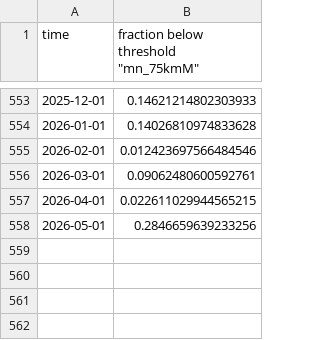
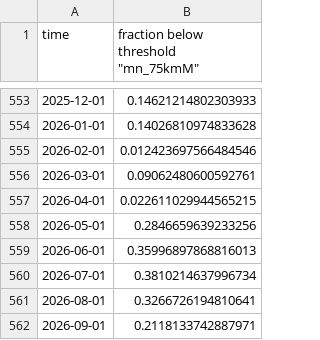
Before and after one commit to id-sch/oc_cciea.github.io, a CSV file: data_gha/HCI_ROMS/fraction_below_Threshold_mn_75kmM_Lat30_35.5_X150_Clim1980_2010.csv, drawn as a sheet; only a part is shown, gaps mark what is left out; the diff names each change by its address in the sheet, - before the commit and + after, or states it on an @@ line.

```diff
--- a/data_gha/HCI_ROMS/fraction_below_Threshold_mn_75kmM_Lat30_35.5_X150_Clim1980_2010.csv
+++ b/data_gha/HCI_ROMS/fraction_below_Threshold_mn_75kmM_Lat30_35.5_X150_Clim1980_2010.csv
+row 559: 2026-06-01 | 0.35996897868816013
+row 560: 2026-07-01 | 0.3810214637996734
+row 561: 2026-08-01 | 0.3266726194810641
+row 562: 2026-09-01 | 0.2118133742887971
```
Also changed, not shown: data_gha/HCI_ROMS/fraction_below_Threshold_mn_75kmM_Lat35.5_40_X150_Clim1980_2010.csv, data_gha/HCI_ROMS/fraction_below_Threshold_mn_75kmM_Lat40_43.5_X150_Clim1980_2010.csv, 24 other files.
